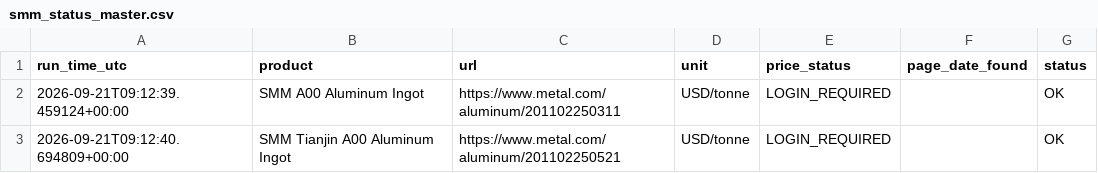
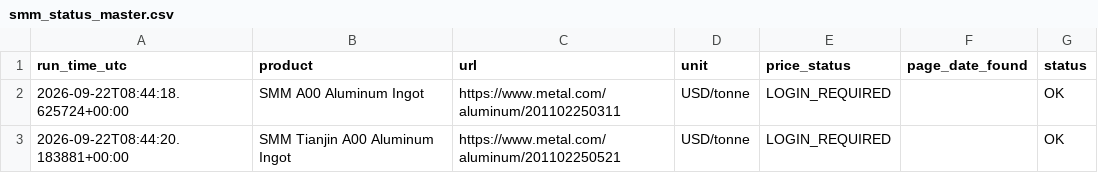
Before and after one commit to lsvkarunkumar/aluminium-index-bulletin, a CSV file: data/smm_status_master.csv, drawn as a sheet.

```diff
--- a/data/smm_status_master.csv
+++ b/data/smm_status_master.csv
@@ -1,3 +1,3 @@
 run_time_utc,product,url,unit,price_status,page_date_found,status
-2026-09-21T09:12:39.459124+00:00,SMM A00 Aluminum Ingot,https://www.metal.com/aluminum/201102250311,USD/tonne,LOGIN_REQUIRED,,OK
-2026-09-21T09:12:40.694809+00:00,SMM Tianjin A00 Aluminum Ingot,https://www.metal.com/aluminum/201102250521,USD/tonne,LOGIN_REQUIRED,,OK
+2026-09-22T08:44:18.625724+00:00,SMM A00 Aluminum Ingot,https://www.metal.com/aluminum/201102250311,USD/tonne,LOGIN_REQUIRED,,OK
+2026-09-22T08:44:20.183881+00:00,SMM Tianjin A00 Aluminum Ingot,https://www.metal.com/aluminum/201102250521,USD/tonne,LOGIN_REQUIRED,,OK
```
